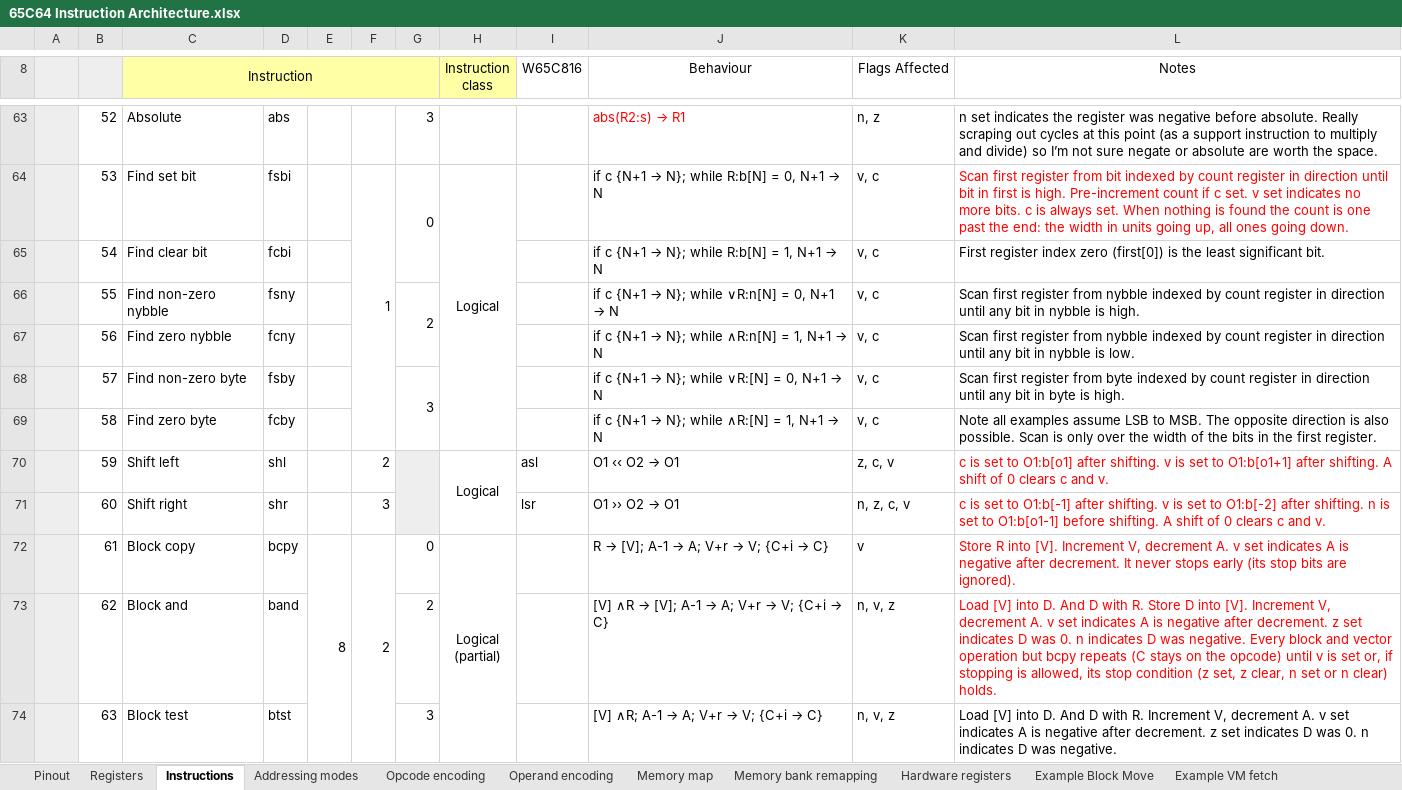
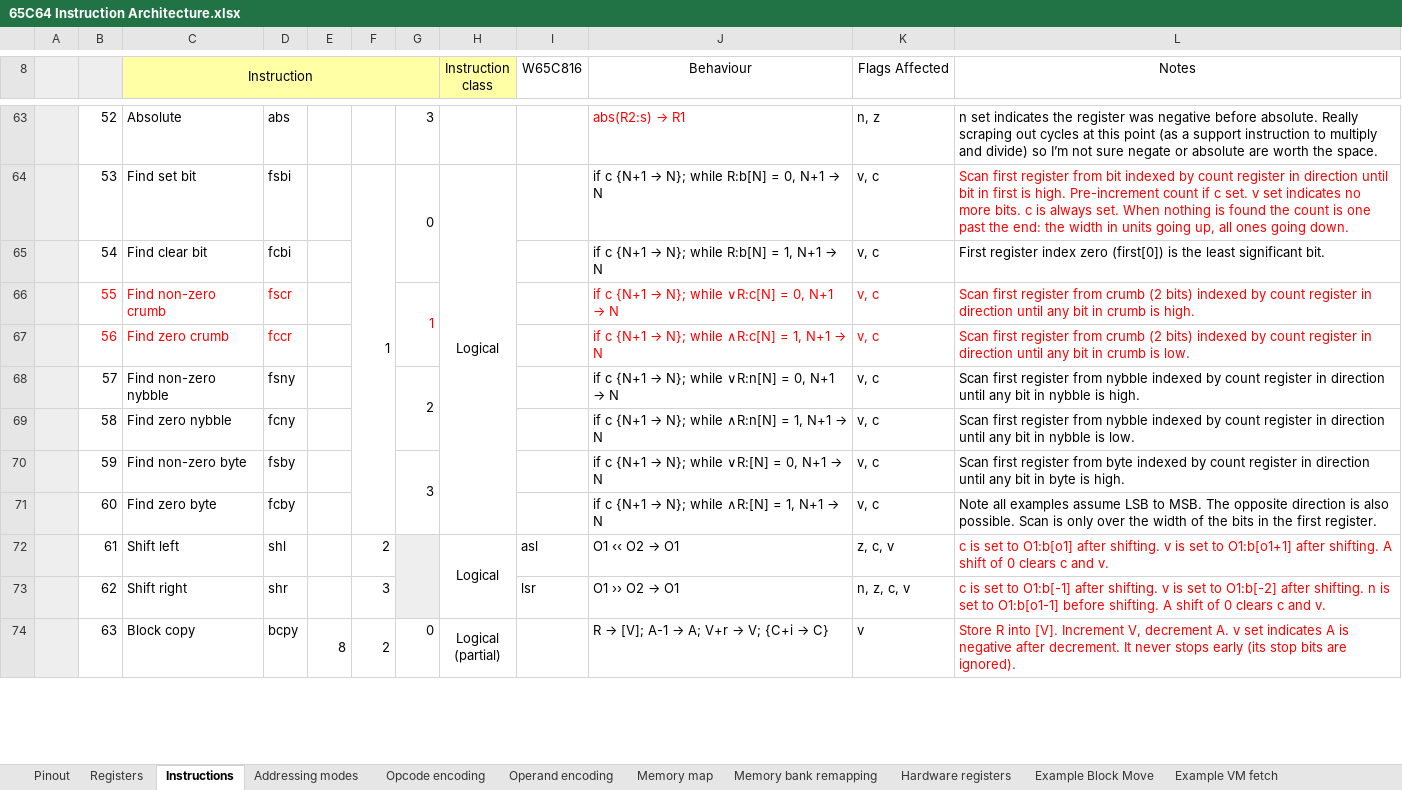
Before and after one commit to andrewpaterson/HCP65, an Excel workbook: X65C64-Proposal/65C64 Instruction Architecture.xlsx, sheet Instructions, drawn as a sheet; only a part is shown, gaps mark what is left out; values as stored, in another font and other column widths than the file's, no borders; removed rows and columns are numbered as before the commit, all else as after; the diff covers the shown part only; the diff names each change by its address in the sheet, - before the commit and + after, or states it on an @@ line.

Commit message:
65C64 spreadsheet: add fscr and fccr (find non-zero / zero crumb) to the Instructions sheet, in red (the user).  Sub code 1 = crumb was already in the Opcode encoding sheet, and the simulator, assembler and website have both; the Instructions sheet skipped it.  Rows 66-67; the rows below move down 2, their numbering and merges with them.

```diff
--- a/X65C64-Proposal/65C64 Instruction Architecture.xlsx (sheet Instructions)
+++ b/X65C64-Proposal/65C64 Instruction Architecture.xlsx (sheet Instructions)
-B66:D67 text colour: black
+B66:D67 text colour: #FF0000
-C66 (Instruction): Find non-zero nybble
+C66 (Instruction): Find non-zero crumb
-D66: fsny
+D66: fscr
-G66: 2
+G66: 1
-G66 text colour: black
+G66 text colour: #FF0000
@@ J66 (Behaviour): if c {N+1 → N}; while ∨R:n[N] = 0, N+1 → N → if c {N+1 → N}; while ∨R:c[N] = 0, N+1 → N @@
-J66:L67 text colour: black
+J66:L67 text colour: #FF0000
-L66 (Notes): …register from nybble indexed by count register in direction until any bit in nybble is high.
+L66 (Notes): …register from crumb (2 bits) indexed by count register in direction until any bit in crumb is high.
-C67 (Instruction): Find zero nybble
+C67 (Instruction): Find zero crumb
-D67: fcny
+D67: fccr
@@ J67 (Behaviour): if c {N+1 → N}; while ∧R:n[N] = 1, N+1 → N → if c {N+1 → N}; while ∧R:c[N] = 1, N+1 → N @@
-L67 (Notes): …register from nybble indexed by count register in direction until any bit in nybble is low.
+L67 (Notes): …register from crumb (2 bits) indexed by count register in direction until any bit in crumb is low.
-C68 (Instruction): Find non-zero byte
+C68 (Instruction): Find non-zero nybble
-D68: fsby
+D68: fsny
-G68: 3
+G68: 2
@@ J68 (Behaviour): if c {N+1 → N}; while ∨R:[N] = 0, N+1 → N → if c {N+1 → N}; while ∨R:n[N] = 0, N+1 → N @@
-L68 (Notes): …register from byte indexed by count register in direction until any bit in byte is high.
+L68 (Notes): …register from nybble indexed by count register in direction until any bit in nybble is high.
-C69 (Instruction): Find zero byte
+C69 (Instruction): Find zero nybble
-D69: fcby
+D69: fcny
@@ J69 (Behaviour): if c {N+1 → N}; while ∧R:[N] = 1, N+1 → N → if c {N+1 → N}; while ∧R:n[N] = 1, N+1 → N @@
-L69 (Notes): Note all examples assume LSB to MSB. The opposite direction is also possible. Scan is only over the width of the bits in the first register.
+L69 (Notes): Scan first register from nybble indexed by count register in direction until any bit in nybble is low.
+row 70:  | 59 | Find non-zero byte | fsby |  |  | 3 |  |  | if c {N+1 → N}; while ∨R:[N] = 0, N+1 → N | v, c | Scan first register from byte indexed by count register in direction until any bit in byte is high.
+row 71:  | 60 | Find zero byte | fcby |  |  |  |  |  | if c {N+1 → N}; while ∧R:[N] = 1, N+1 → N | v, c | Note all examples assume LSB to MSB. The opposite direction is also possible. Scan is only over the width of the bits in the first register.
-B72: 59
+B72: 61
-B73: 60
+B73: 62
-B74: 61
+B74: 63
-F72:F83 merged
+F74:F85 merged
-H72:H76 merged
+H74:H78 merged
-row 73:  | 62 | Block and | band |  |  | 2 |  |  | [V] ∧R → [V]; A-1 → A; V+r → V; {C+i → C} | n, v, z | Load [V] into D. And D with R. Store D into [V]. Increment V, decrement A. v set indicates A is negative after decrement. z set indicates D was 0. n indicates D was negative. Every block and vector operation but bcpy repeats (C stays on the opcode) until v is set or, if stopping is allowed, its stop condition (z set, z clear, n set or n clear) holds.
-row 74:  | 63 | Block test | btst |  |  | 3 |  |  | [V] ∧R; A-1 → A; V+r → V; {C+i → C} | n, v, z | Load [V] into D. And D with R. Increment V, decrement A. v set indicates A is negative after decrement. z set indicates D was 0. n indicates D was negative.
```
Also changed, not shown: 2 added rows, 123 edited cells, cell formats and merged cells elsewhere in this sheet.
